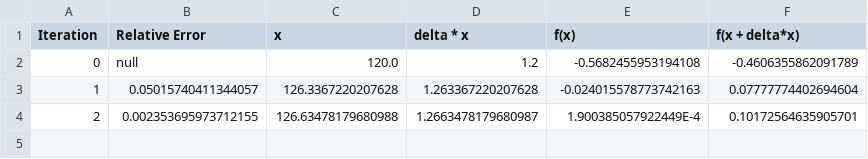
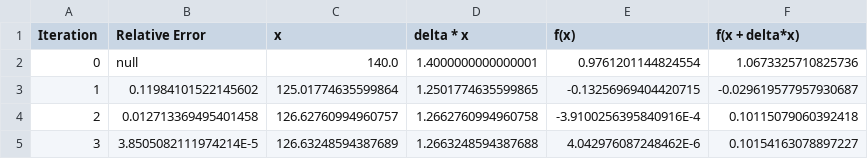
Before and after one commit to cdkilian84/301Roots, a CSV file: Modified Secant Method Results.csv, drawn as a sheet.

```diff
--- a/Modified Secant Method Results.csv
+++ b/Modified Secant Method Results.csv
@@ -1,4 +1,5 @@
 Iteration,Relative Error,x,delta * x,f(x),f(x + delta*x)
-0,null,120.0,1.2,-0.5682455953194108,-0.4606355862091789
-1,0.05015740411344057,126.3367220207628,1.263367220207628,-0.024015578773742163,0.07777774402694604
-2,0.002353695973712155,126.63478179680988,1.2663478179680987,1.900385057922449E-4,0.10172564635905701
+0,null,140.0,1.4000000000000001,0.9761201144824554,1.0673325710825736
+1,0.11984101522145602,125.01774635599864,1.2501774635599865,-0.13256969404420715,-0.029619577957930687
+2,0.012713369495401458,126.62760994960757,1.2662760994960758,-3.9100256395840916E-4,0.10115079060392418
+3,3.8505082111974214E-5,126.63248594387689,1.2663248594387688,4.042976087248462E-6,0.10154163078897227
```
Also changed, not shown: False Position Results.csv, Function A Results.csv, 4 other files.
